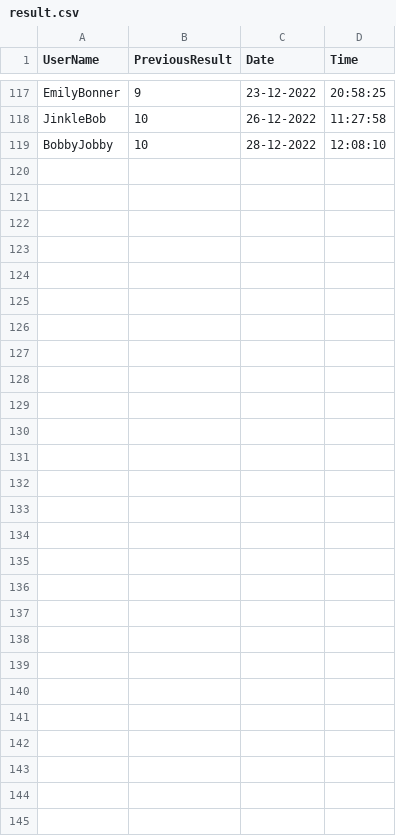
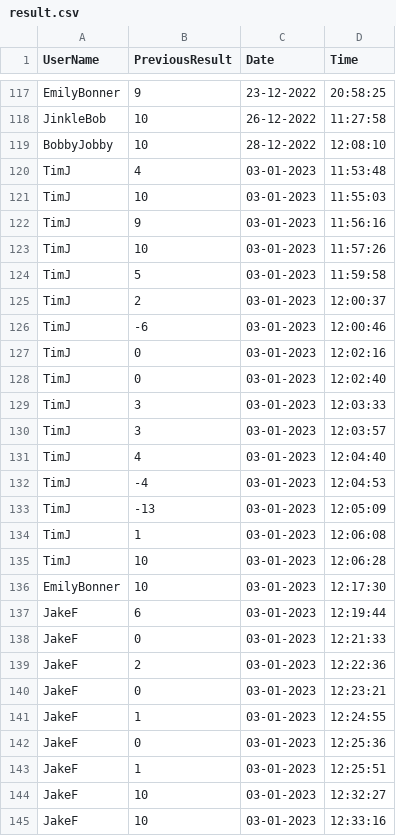
Before and after one commit to JakeFranklin1/college-software-solution, a CSV file: result.csv, drawn as a sheet; only a part is shown, gaps mark what is left out; the diff names each change by its address in the sheet, - before the commit and + after, or states it on an @@ line.

```diff
--- a/result.csv
+++ b/result.csv
+row 120: TimJ | 4 | 03-01-2023 | 11:53:48
+row 121: TimJ | 10 | 03-01-2023 | 11:55:03
+row 122: TimJ | 9 | 03-01-2023 | 11:56:16
+row 123: TimJ | 10 | 03-01-2023 | 11:57:26
+row 124: TimJ | 5 | 03-01-2023 | 11:59:58
+row 125: TimJ | 2 | 03-01-2023 | 12:00:37
+row 126: TimJ | -6 | 03-01-2023 | 12:00:46
+row 127: TimJ | 0 | 03-01-2023 | 12:02:16
+row 128: TimJ | 0 | 03-01-2023 | 12:02:40
+row 129: TimJ | 3 | 03-01-2023 | 12:03:33
+row 130: TimJ | 3 | 03-01-2023 | 12:03:57
+row 131: TimJ | 4 | 03-01-2023 | 12:04:40
+row 132: TimJ | -4 | 03-01-2023 | 12:04:53
+row 133: TimJ | -13 | 03-01-2023 | 12:05:09
+row 134: TimJ | 1 | 03-01-2023 | 12:06:08
+row 135: TimJ | 10 | 03-01-2023 | 12:06:28
+row 136: EmilyBonner | 10 | 03-01-2023 | 12:17:30
+row 137: JakeF | 6 | 03-01-2023 | 12:19:44
+row 138: JakeF | 0 | 03-01-2023 | 12:21:33
+row 139: JakeF | 2 | 03-01-2023 | 12:22:36
+row 140: JakeF | 0 | 03-01-2023 | 12:23:21
+row 141: JakeF | 1 | 03-01-2023 | 12:24:55
+row 142: JakeF | 0 | 03-01-2023 | 12:25:36
+row 143: JakeF | 1 | 03-01-2023 | 12:25:51
+row 144: JakeF | 10 | 03-01-2023 | 12:32:27
+row 145: JakeF | 10 | 03-01-2023 | 12:33:16
```
Also changed, not shown: student.csv, 1 other file.
